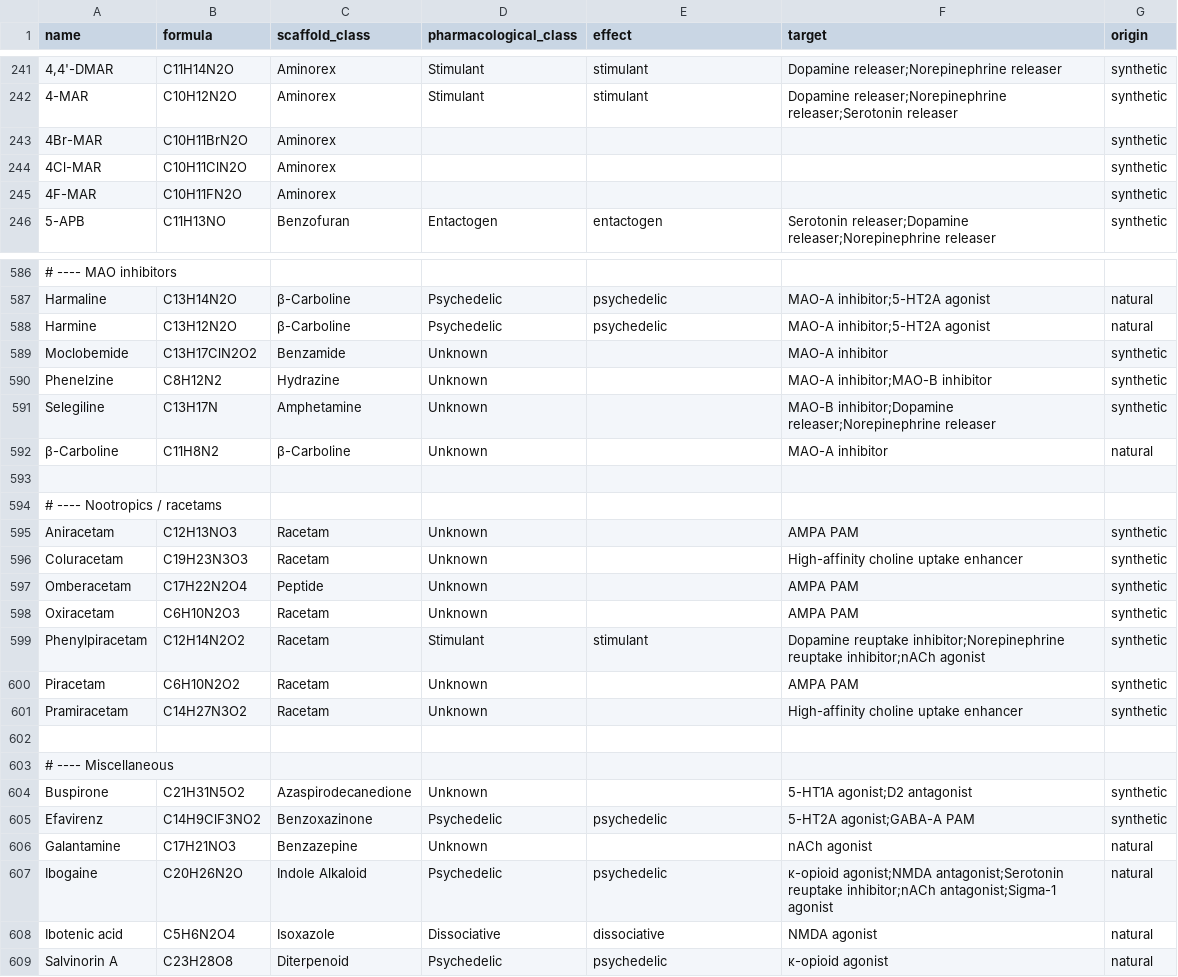
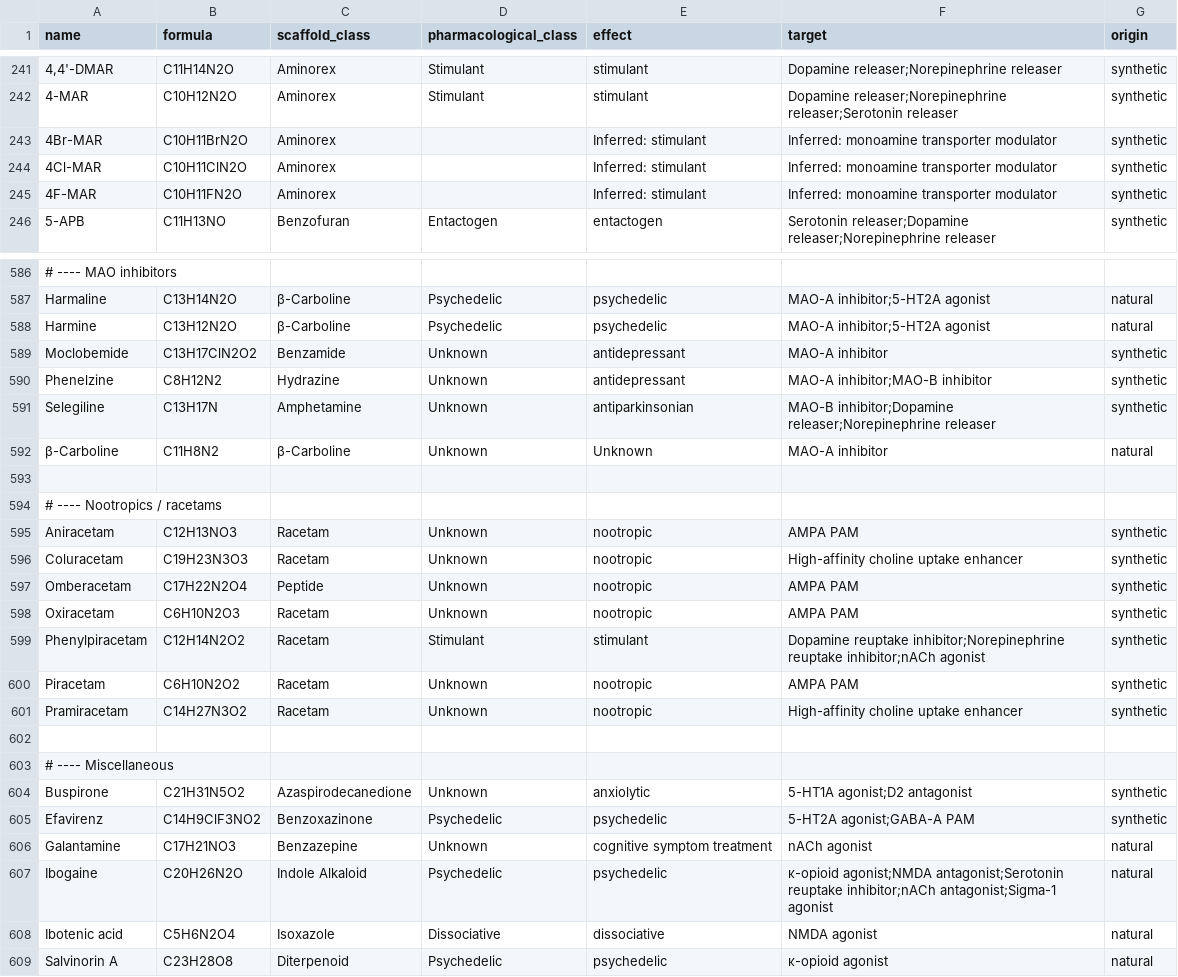
Before and after one commit to uberfap/compounds, a CSV file: data/catalogue/compounds.csv, drawn as a sheet; only a part is shown, gaps mark what is left out; the diff covers the shown part only; the diff names each change by its address in the sheet, - before the commit and + after, or states it on an @@ line.

Commit message:
Complete effect and target fields with marked inferences

```diff
--- a/data/catalogue/compounds.csv
+++ b/data/catalogue/compounds.csv
-E243:E245 (effect): (empty)
+E243:E245 (effect): Inferred: stimulant
-F243:F245 (target): (empty)
+F243:F245 (target): Inferred: monoamine transporter modulator
-E589:E590 (effect): (empty)
+E589:E590 (effect): antidepressant
-E591 (effect): (empty)
+E591 (effect): antiparkinsonian
-E592 (effect): (empty)
+E592 (effect): Unknown
-E595:E598 (effect): (empty)
+E595:E598 (effect): nootropic
-E600:E601 (effect): (empty)
+E600:E601 (effect): nootropic
-E604 (effect): (empty)
+E604 (effect): anxiolytic
-E606 (effect): (empty)
+E606 (effect): cognitive symptom treatment
```
Also changed, not shown: 9 added rows and 92 edited cells elsewhere in this file.
